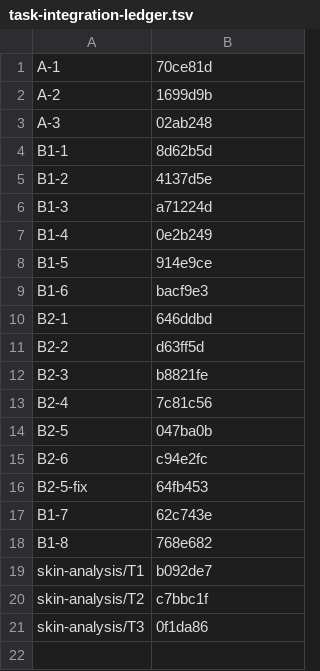
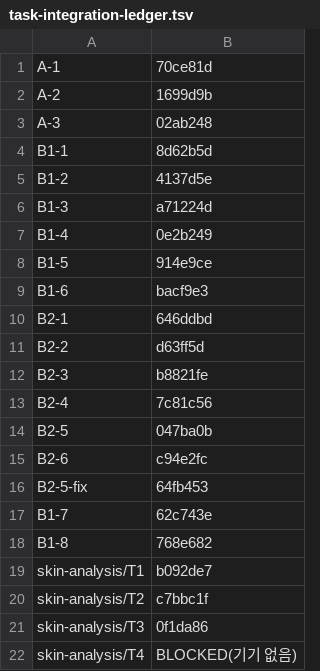
Before and after one commit to seodduu/BeautyBoy, a TSV file: docs/task-integration-ledger.tsv, drawn as a sheet; the diff names each change by its address in the sheet, - before the commit and + after, or states it on an @@ line.

```diff
--- a/docs/task-integration-ledger.tsv
+++ b/docs/task-integration-ledger.tsv
+row 22: skin-analysis/T4 | BLOCKED(기기 없음)
```
